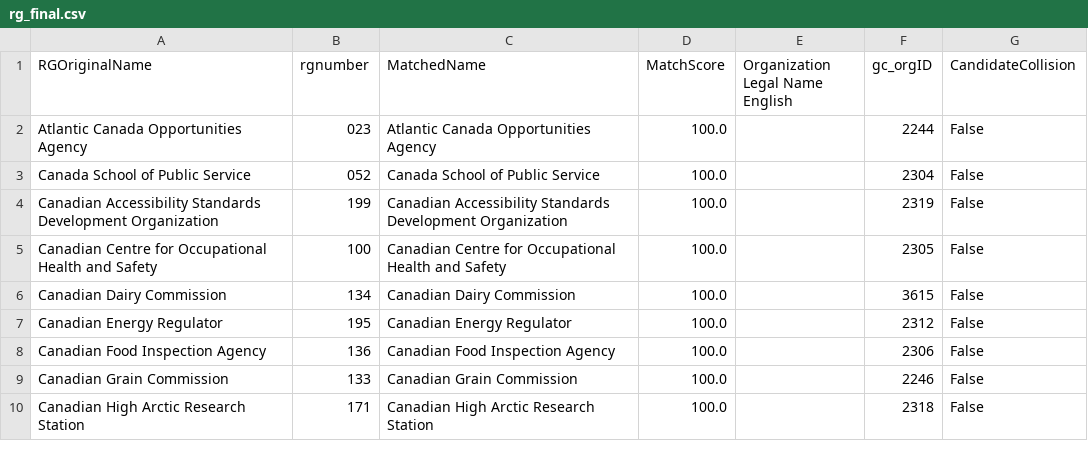
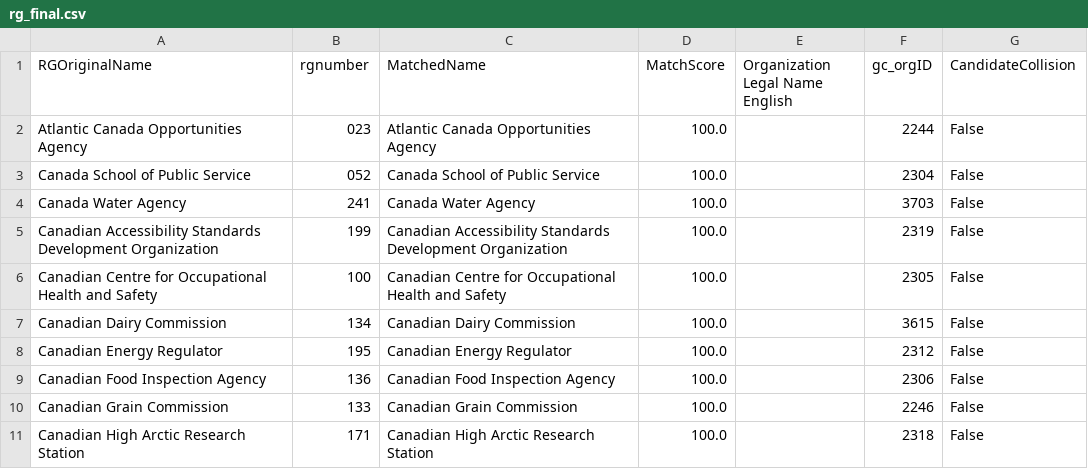
Before and after one commit to CPDI-CPDI/GCOrgName, a CSV file: Resources/RG/rg_final.csv, drawn as a sheet; only a part is shown.

```diff
--- a/Resources/RG/rg_final.csv
+++ b/Resources/RG/rg_final.csv
@@ -3,2 +3,3 @@ Atlantic Canada Opportunities Agency,023,Atlantic Canada Opportunities Agency,10
 Canada School of Public Service,052,Canada School of Public Service,100.0,,2304,False
+Canada Water Agency,241,Canada Water Agency,100.0,,3703,False
 Canadian Accessibility Standards Development Organization,199,Canadian Accessibility Standards Development Organization,100.0,,2319,False
```
Also changed, not shown: Resources/RG/rg_data.csv, Resources/RG/rg_matched.csv, 4 other files.
